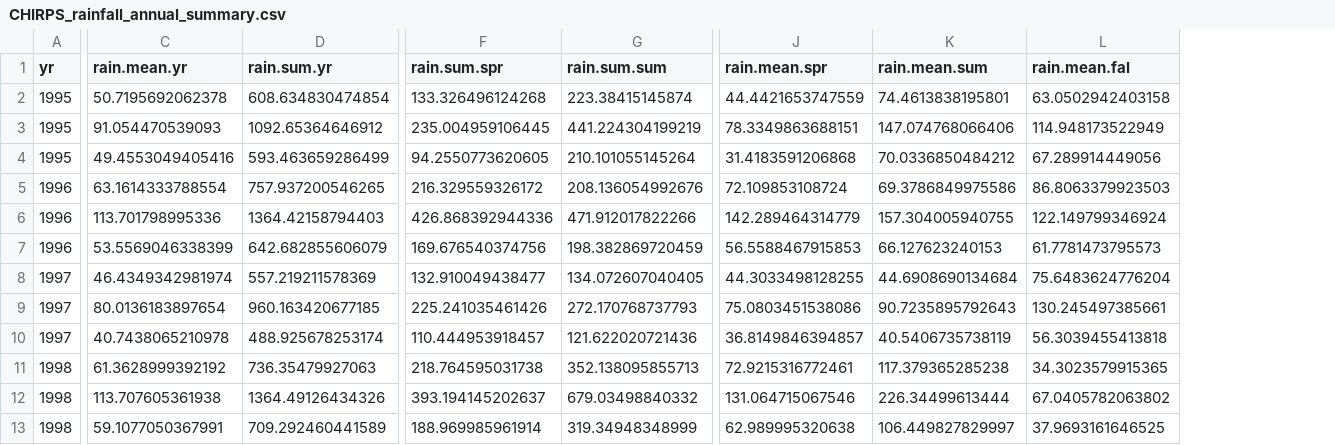
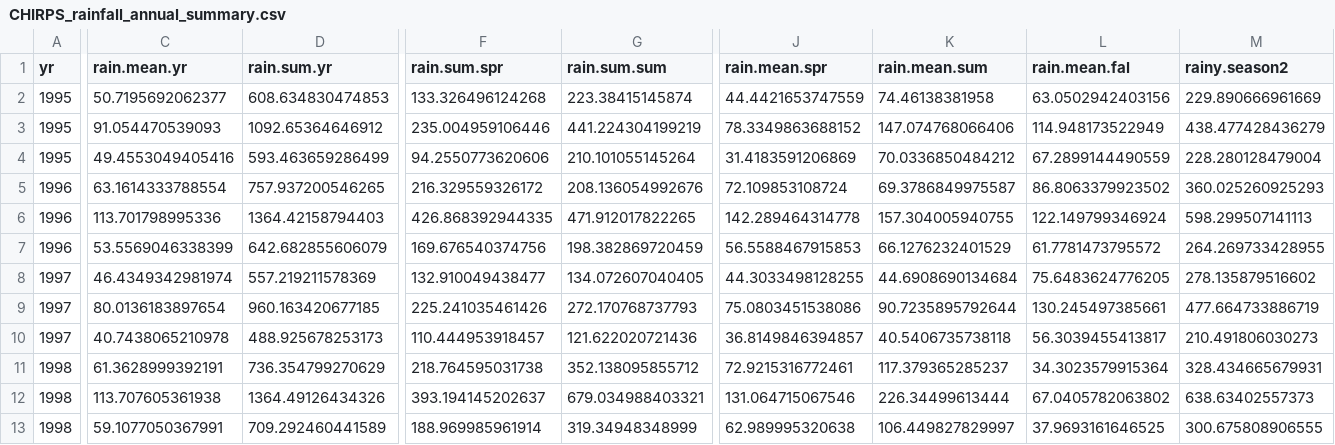
Before and after one commit to brouwern/rainfall_CHIRPS, a CSV file: data/data_out/CHIRPS_rainfall_annual_summary.csv, drawn as a sheet; only a part is shown, gaps mark what is left out; removed rows and columns are numbered as before the commit, all else as after; rows hold the shown columns only; the diff covers the shown part only; the diff names each change by its address in the sheet, - before the commit and + after, or states it on an @@ line.

Commit message:
new version with 2nd rainy season (Aug Sept Oct)

```diff
--- a/data/data_out/CHIRPS_rainfall_annual_summary.csv
+++ b/data/data_out/CHIRPS_rainfall_annual_summary.csv
+column M (rainy.season2), rows 2-10: 229.890666961669 | 438.477428436279 | 228.280128479004 | 360.025260925293 | 598.299507141113 | 264.269733428955 | 278.135879516602 | 477.664733886719 | 210.491806030273; rows 12-13: 638.63402557373 | 300.675808906555
-C2 (rain.mean.yr): 50.7195692062378
+C2 (rain.mean.yr): 50.7195692062377
-D2 (rain.sum.yr): 608.634830474854
+D2 (rain.sum.yr): 608.634830474853
-K2 (rain.mean.sum): 74.4613838195801
+K2 (rain.mean.sum): 74.46138381958
-L2 (rain.mean.fal): 63.0502942403158
+L2 (rain.mean.fal): 63.0502942403156
-F3 (rain.sum.spr): 235.004959106445
+F3 (rain.sum.spr): 235.004959106446
-J3 (rain.mean.spr): 78.3349863688151
+J3 (rain.mean.spr): 78.3349863688152
-F4 (rain.sum.spr): 94.2550773620605
+F4 (rain.sum.spr): 94.2550773620606
-J4 (rain.mean.spr): 31.4183591206868
+J4 (rain.mean.spr): 31.4183591206869
-L4 (rain.mean.fal): 67.289914449056
+L4 (rain.mean.fal): 67.2899144490559
-K5 (rain.mean.sum): 69.3786849975586
+K5 (rain.mean.sum): 69.3786849975587
-L5 (rain.mean.fal): 86.8063379923503
+L5 (rain.mean.fal): 86.8063379923502
-F6 (rain.sum.spr): 426.868392944336
+F6 (rain.sum.spr): 426.868392944335
-G6 (rain.sum.sum): 471.912017822266
+G6 (rain.sum.sum): 471.912017822265
-J6 (rain.mean.spr): 142.289464314779
+J6 (rain.mean.spr): 142.289464314778
-K7 (rain.mean.sum): 66.127623240153
+K7 (rain.mean.sum): 66.1276232401529
-L7 (rain.mean.fal): 61.7781473795573
+L7 (rain.mean.fal): 61.7781473795572
-L8 (rain.mean.fal): 75.6483624776204
+L8 (rain.mean.fal): 75.6483624776205
-K9 (rain.mean.sum): 90.7235895792643
+K9 (rain.mean.sum): 90.7235895792644
-D10 (rain.sum.yr): 488.925678253174
+D10 (rain.sum.yr): 488.925678253173
-K10 (rain.mean.sum): 40.5406735738119
+K10 (rain.mean.sum): 40.5406735738118
-L10 (rain.mean.fal): 56.3039455413818
+L10 (rain.mean.fal): 56.3039455413817
-row 11: 1998 | 61.3628999392192 | 736.35479927063 | 218.764595031738 | 352.138095855713 | 72.9215316772461 | 117.379365285238 | 34.3023579915365
+row 11: 1998 | 61.3628999392191 | 736.354799270629 | 218.764595031738 | 352.138095855712 | 72.9215316772461 | 117.379365285237 | 34.3023579915364 | 328.434665679931
-G12 (rain.sum.sum): 679.03498840332
+G12 (rain.sum.sum): 679.034988403321
```
Also changed, not shown: 147 edited cells elsewhere in this file.
